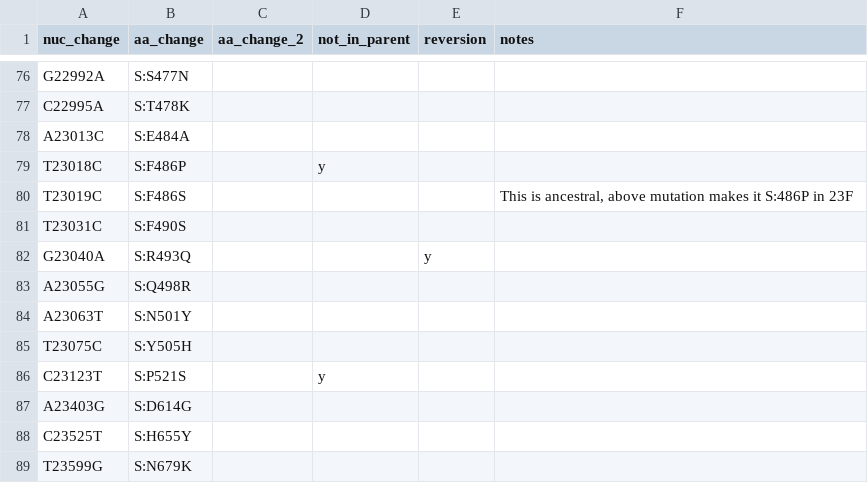
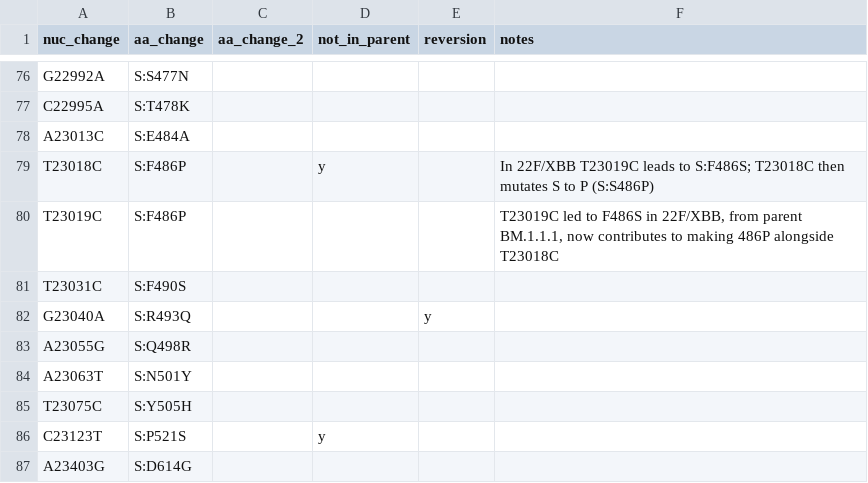
Before and after one commit to hodcroftlab/covariants, a TSV file: defining_mutations/23E.Omicron.tsv, drawn as a sheet; only a part is shown, gaps mark what is left out; the shorter side is filled out with more unchanged rows.

```diff
--- a/defining_mutations/23E.Omicron.tsv
+++ b/defining_mutations/23E.Omicron.tsv
@@ -78,4 +78,4 @@ C22995A	S:T478K
 A23013C	S:E484A				
-T23018C	S:F486P		y		
-T23019C	S:F486S				This is ancestral, above mutation makes it S:486P in 23F
+T23018C	S:F486P		y		In 22F/XBB T23019C leads to S:F486S; T23018C then mutates S to P (S:S486P)
+T23019C	S:F486P				T23019C led to F486S in 22F/XBB, from parent BM.1.1.1, now contributes to making 486P alongside T23018C
 T23031C	S:F490S				
```
Also changed, not shown: defining_mutations/23A.Omicron.tsv, defining_mutations/23F.Omicron.tsv, 2 other files.
